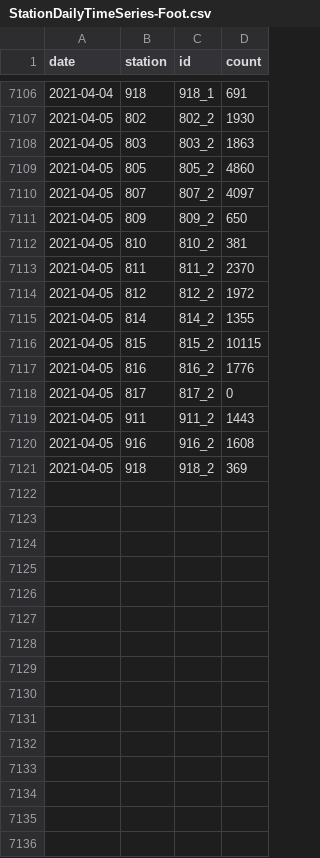
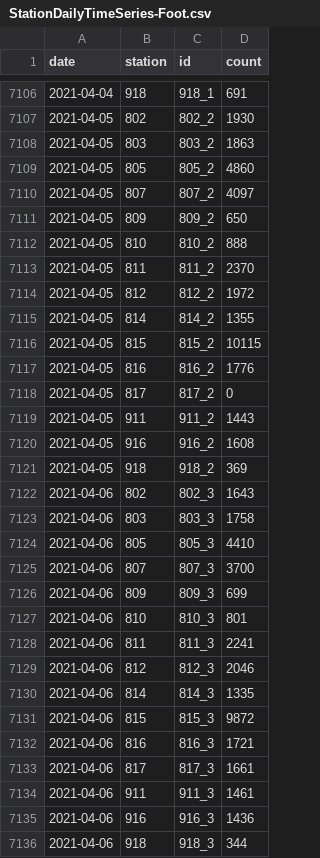
Before and after one commit to jwoLondon/mobv, a CSV file: data/basel/StationDailyTimeSeries-Foot.csv, drawn as a sheet; only a part is shown, gaps mark what is left out.

```diff
--- a/data/basel/StationDailyTimeSeries-Foot.csv
+++ b/data/basel/StationDailyTimeSeries-Foot.csv
@@ -7111,3 +7111,3 @@ date,station,id,count
 2021-04-05,809,809_2,650
-2021-04-05,810,810_2,381
+2021-04-05,810,810_2,888
 2021-04-05,811,811_2,2370
@@ -7121 +7121,16 @@ date,station,id,count
 2021-04-05,918,918_2,369
+2021-04-06,802,802_3,1643
+2021-04-06,803,803_3,1758
+2021-04-06,805,805_3,4410
+2021-04-06,807,807_3,3700
+2021-04-06,809,809_3,699
+2021-04-06,810,810_3,801
+2021-04-06,811,811_3,2241
+2021-04-06,812,812_3,2046
+2021-04-06,814,814_3,1335
+2021-04-06,815,815_3,9872
+2021-04-06,816,816_3,1721
+2021-04-06,817,817_3,1661
+2021-04-06,911,911_3,1461
+2021-04-06,916,916_3,1436
+2021-04-06,918,918_3,344
```
Also changed, not shown: data/basel/StationDailyTimeSeries-Bicycle.csv.
